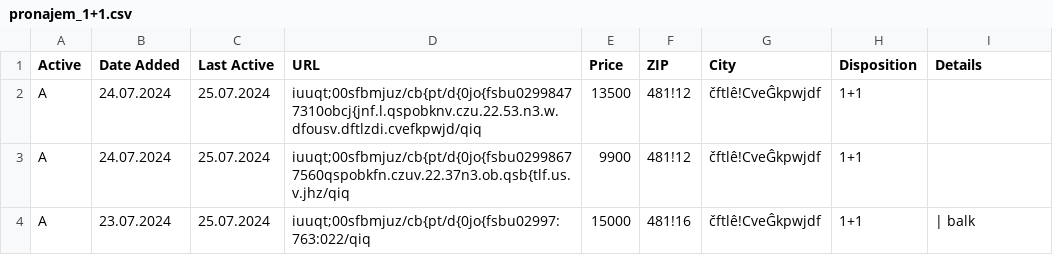
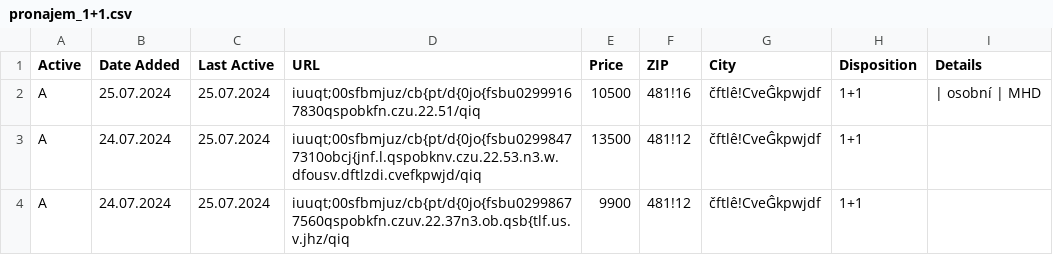
Before and after one commit to zahapat/real-watchdog, a CSV file: database/pronajem_1+1.csv, drawn as a sheet; only a part is shown; the shorter side is filled out with more unchanged rows; the diff names each change by its address in the sheet, - before the commit and + after, or states it on an @@ line.

Commit message:
[refactor]: Update database via automated action

```diff
--- a/database/pronajem_1+1.csv
+++ b/database/pronajem_1+1.csv
+row 2: A | 25.07.2024 | 25.07.2024 | iuuqt;00sfbmjuz/cb{pt/d{0jo{fsbu02999167830qspobkfn.czu.22.51/qiq | 10500 | 481!16 | čftlê!CveĜkpwjdf | 1+1 | | osobní | MHD
```
Also changed, not shown: database/prodej_2+kk.csv.
